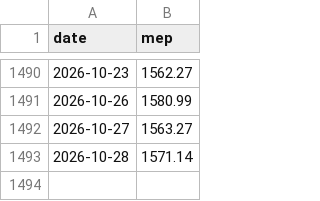
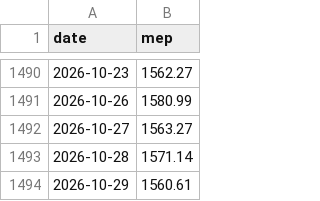
Before and after one commit to gozldiaz/tablero-900m, a CSV file: Mercado argentino/datos/mep_diario.csv, drawn as a sheet; only a part is shown, gaps mark what is left out; the diff names each change by its address in the sheet, - before the commit and + after, or states it on an @@ line.

```diff
--- a/Mercado argentino/datos/mep_diario.csv
+++ b/Mercado argentino/datos/mep_diario.csv
+row 1494: 2026-10-29 | 1560.61
```
Also changed, not shown: 10 other files.
